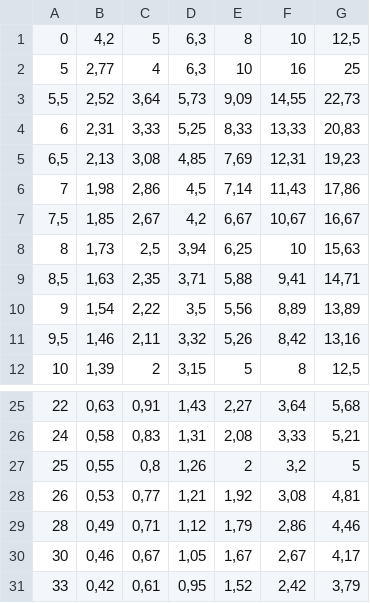
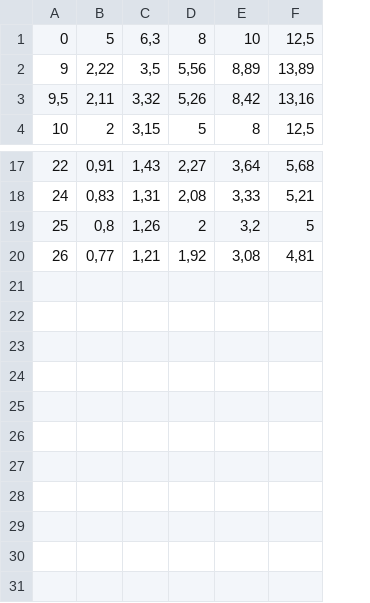
Before and after one commit to adissongomes/ags-calc, a CSV file: src/main/resources/area-aco.csv, drawn as a sheet; only a part is shown, gaps mark what is left out; the diff names each change by its address in the sheet, - before the commit and + after, or states it on an @@ line.

Commit message:
reduzindo intervalo de valores para area do aco

```diff
--- a/src/main/resources/area-aco.csv
+++ b/src/main/resources/area-aco.csv
-column B, row 1: 4,2; rows 10-12: 1,54 | 1,46 | 1,39; rows 25-28: 0,63 | 0,58 | 0,55 | 0,53
-row 2: 5 | 2,77 | 4 | 6,3 | 10 | 16 | 25
-row 3: 5,5 | 2,52 | 3,64 | 5,73 | 9,09 | 14,55 | 22,73
-row 4: 6 | 2,31 | 3,33 | 5,25 | 8,33 | 13,33 | 20,83
-row 5: 6,5 | 2,13 | 3,08 | 4,85 | 7,69 | 12,31 | 19,23
-row 6: 7 | 1,98 | 2,86 | 4,5 | 7,14 | 11,43 | 17,86
-row 7: 7,5 | 1,85 | 2,67 | 4,2 | 6,67 | 10,67 | 16,67
-row 8: 8 | 1,73 | 2,5 | 3,94 | 6,25 | 10 | 15,63
-row 9: 8,5 | 1,63 | 2,35 | 3,71 | 5,88 | 9,41 | 14,71
-row 29: 28 | 0,49 | 0,71 | 1,12 | 1,79 | 2,86 | 4,46
-row 30: 30 | 0,46 | 0,67 | 1,05 | 1,67 | 2,67 | 4,17
-row 31: 33 | 0,42 | 0,61 | 0,95 | 1,52 | 2,42 | 3,79
```
Also changed, not shown: 2 other files.
